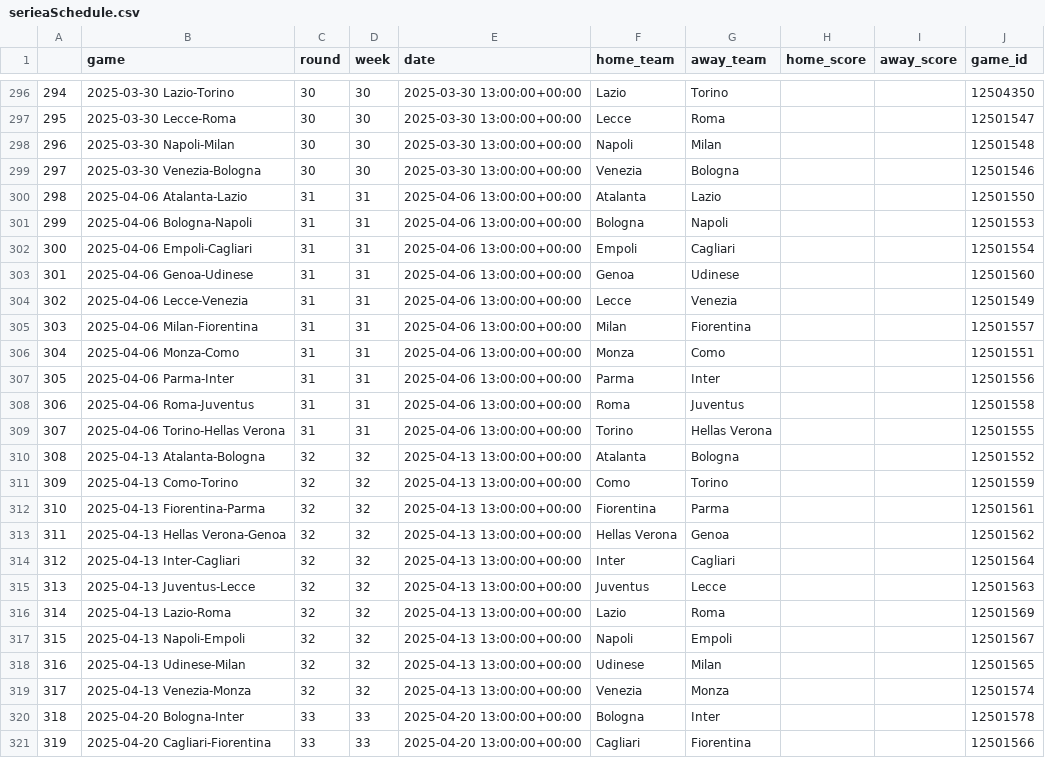
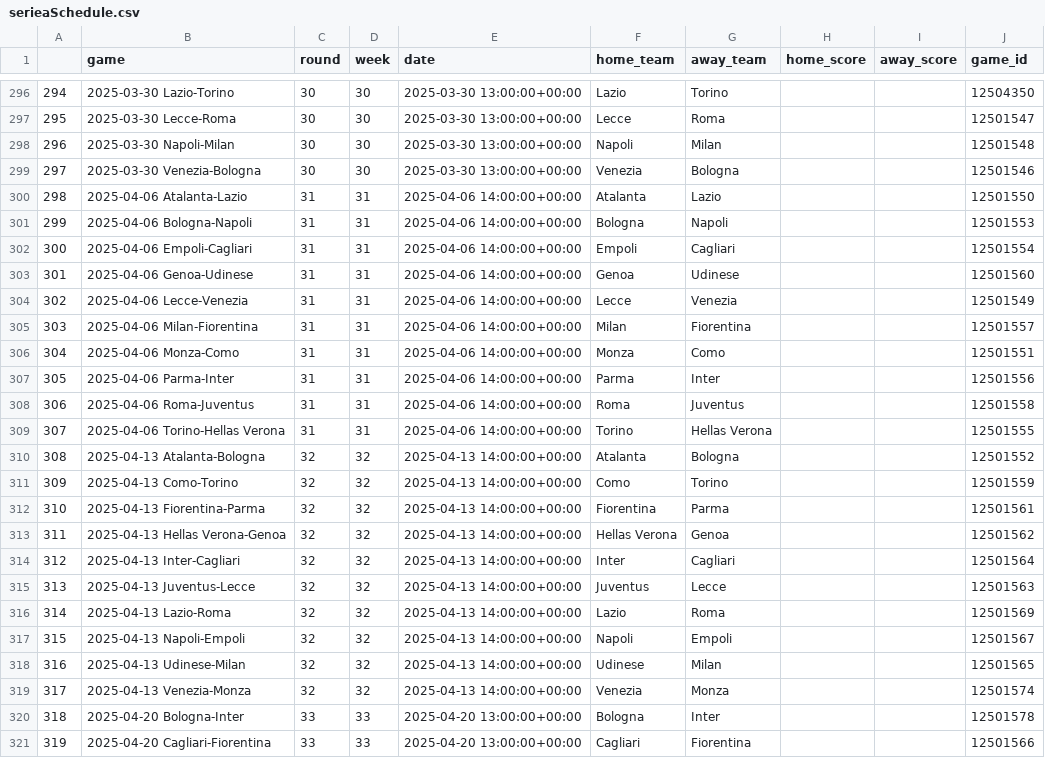
Before and after one commit to capo11/RedefiningxG, a CSV file: serieaSchedule.csv, drawn as a sheet; only a part is shown, gaps mark what is left out; the diff covers the shown part only.

```diff
--- a/serieaSchedule.csv
+++ b/serieaSchedule.csv
@@ -299,22 +299,22 @@
 297,2025-03-30 Venezia-Bologna,30,30,2025-03-30 13:00:00+00:00,Venezia,Bologna,,,12501546
-298,2025-04-06 Atalanta-Lazio,31,31,2025-04-06 13:00:00+00:00,Atalanta,Lazio,,,12501550
-299,2025-04-06 Bologna-Napoli,31,31,2025-04-06 13:00:00+00:00,Bologna,Napoli,,,12501553
-300,2025-04-06 Empoli-Cagliari,31,31,2025-04-06 13:00:00+00:00,Empoli,Cagliari,,,12501554
-301,2025-04-06 Genoa-Udinese,31,31,2025-04-06 13:00:00+00:00,Genoa,Udinese,,,12501560
-302,2025-04-06 Lecce-Venezia,31,31,2025-04-06 13:00:00+00:00,Lecce,Venezia,,,12501549
-303,2025-04-06 Milan-Fiorentina,31,31,2025-04-06 13:00:00+00:00,Milan,Fiorentina,,,12501557
-304,2025-04-06 Monza-Como,31,31,2025-04-06 13:00:00+00:00,Monza,Como,,,12501551
-305,2025-04-06 Parma-Inter,31,31,2025-04-06 13:00:00+00:00,Parma,Inter,,,12501556
-306,2025-04-06 Roma-Juventus,31,31,2025-04-06 13:00:00+00:00,Roma,Juventus,,,12501558
-307,2025-04-06 Torino-Hellas Verona,31,31,2025-04-06 13:00:00+00:00,Torino,Hellas Verona,,,12501555
-308,2025-04-13 Atalanta-Bologna,32,32,2025-04-13 13:00:00+00:00,Atalanta,Bologna,,,12501552
-309,2025-04-13 Como-Torino,32,32,2025-04-13 13:00:00+00:00,Como,Torino,,,12501559
-310,2025-04-13 Fiorentina-Parma,32,32,2025-04-13 13:00:00+00:00,Fiorentina,Parma,,,12501561
-311,2025-04-13 Hellas Verona-Genoa,32,32,2025-04-13 13:00:00+00:00,Hellas Verona,Genoa,,,12501562
-312,2025-04-13 Inter-Cagliari,32,32,2025-04-13 13:00:00+00:00,Inter,Cagliari,,,12501564
-313,2025-04-13 Juventus-Lecce,32,32,2025-04-13 13:00:00+00:00,Juventus,Lecce,,,12501563
-314,2025-04-13 Lazio-Roma,32,32,2025-04-13 13:00:00+00:00,Lazio,Roma,,,12501569
-315,2025-04-13 Napoli-Empoli,32,32,2025-04-13 13:00:00+00:00,Napoli,Empoli,,,12501567
-316,2025-04-13 Udinese-Milan,32,32,2025-04-13 13:00:00+00:00,Udinese,Milan,,,12501565
-317,2025-04-13 Venezia-Monza,32,32,2025-04-13 13:00:00+00:00,Venezia,Monza,,,12501574
+298,2025-04-06 Atalanta-Lazio,31,31,2025-04-06 14:00:00+00:00,Atalanta,Lazio,,,12501550
+299,2025-04-06 Bologna-Napoli,31,31,2025-04-06 14:00:00+00:00,Bologna,Napoli,,,12501553
+300,2025-04-06 Empoli-Cagliari,31,31,2025-04-06 14:00:00+00:00,Empoli,Cagliari,,,12501554
+301,2025-04-06 Genoa-Udinese,31,31,2025-04-06 14:00:00+00:00,Genoa,Udinese,,,12501560
+302,2025-04-06 Lecce-Venezia,31,31,2025-04-06 14:00:00+00:00,Lecce,Venezia,,,12501549
+303,2025-04-06 Milan-Fiorentina,31,31,2025-04-06 14:00:00+00:00,Milan,Fiorentina,,,12501557
+304,2025-04-06 Monza-Como,31,31,2025-04-06 14:00:00+00:00,Monza,Como,,,12501551
+305,2025-04-06 Parma-Inter,31,31,2025-04-06 14:00:00+00:00,Parma,Inter,,,12501556
+306,2025-04-06 Roma-Juventus,31,31,2025-04-06 14:00:00+00:00,Roma,Juventus,,,12501558
+307,2025-04-06 Torino-Hellas Verona,31,31,2025-04-06 14:00:00+00:00,Torino,Hellas Verona,,,12501555
+308,2025-04-13 Atalanta-Bologna,32,32,2025-04-13 14:00:00+00:00,Atalanta,Bologna,,,12501552
+309,2025-04-13 Como-Torino,32,32,2025-04-13 14:00:00+00:00,Como,Torino,,,12501559
+310,2025-04-13 Fiorentina-Parma,32,32,2025-04-13 14:00:00+00:00,Fiorentina,Parma,,,12501561
+311,2025-04-13 Hellas Verona-Genoa,32,32,2025-04-13 14:00:00+00:00,Hellas Verona,Genoa,,,12501562
+312,2025-04-13 Inter-Cagliari,32,32,2025-04-13 14:00:00+00:00,Inter,Cagliari,,,12501564
+313,2025-04-13 Juventus-Lecce,32,32,2025-04-13 14:00:00+00:00,Juventus,Lecce,,,12501563
+314,2025-04-13 Lazio-Roma,32,32,2025-04-13 14:00:00+00:00,Lazio,Roma,,,12501569
+315,2025-04-13 Napoli-Empoli,32,32,2025-04-13 14:00:00+00:00,Napoli,Empoli,,,12501567
+316,2025-04-13 Udinese-Milan,32,32,2025-04-13 14:00:00+00:00,Udinese,Milan,,,12501565
+317,2025-04-13 Venezia-Monza,32,32,2025-04-13 14:00:00+00:00,Venezia,Monza,,,12501574
 318,2025-04-20 Bologna-Inter,33,33,2025-04-20 13:00:00+00:00,Bologna,Inter,,,12501578
```
Also changed, not shown: 36 edited cells elsewhere in this file, 1 other file.
